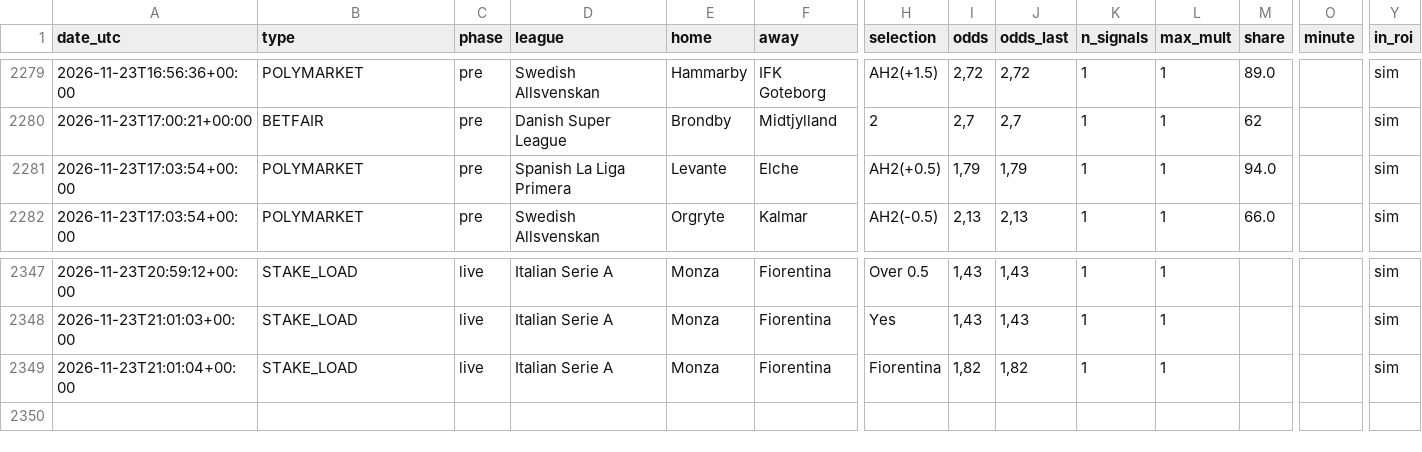
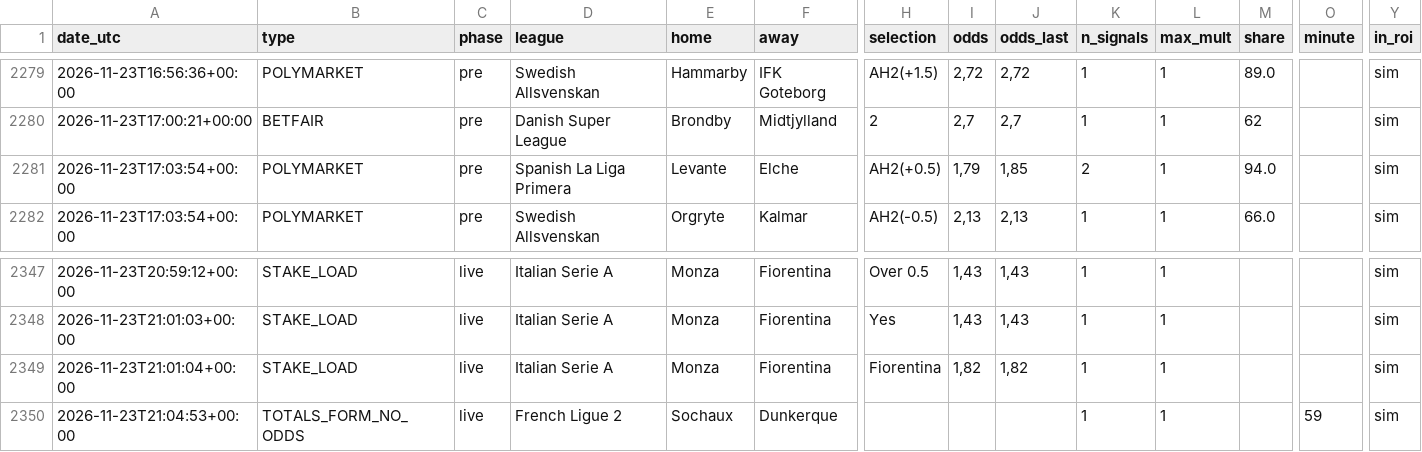
Before and after one commit to nunovinhas-creator/goal-roi, a CSV file: docs/bets.csv, drawn as a sheet; only a part is shown, gaps mark what is left out; rows hold the shown columns only; the diff names each change by its address in the sheet, - before the commit and + after, or states it on an @@ line.

```diff
--- a/docs/bets.csv
+++ b/docs/bets.csv
-J2281 (odds_last): 1,79
+J2281 (odds_last): 1,85
-K2281 (n_signals): 1
+K2281 (n_signals): 2
+row 2350: 2026-11-23T21:04:53+00:00 | TOTALS_FORM_NO_ODDS | live | French Ligue 2 | Sochaux | Dunkerque |  |  |  | 1 | 1 |  | 59 | sim
```
Also changed, not shown: 4 other files.
